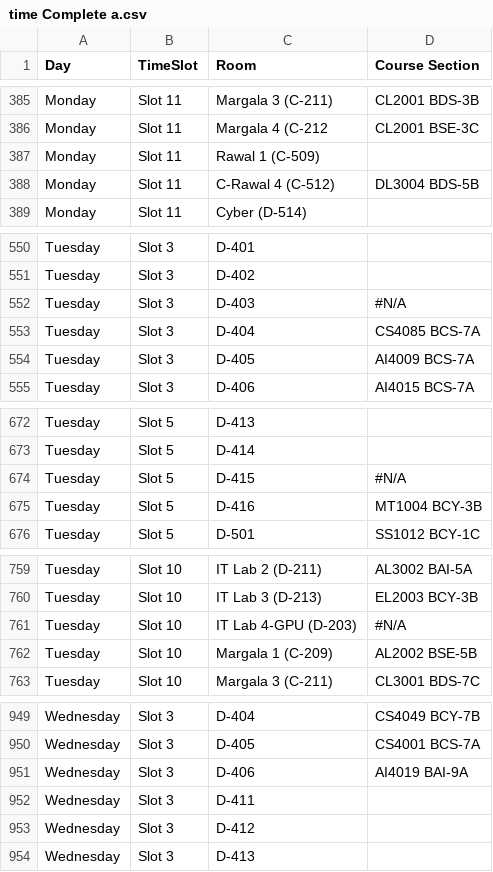
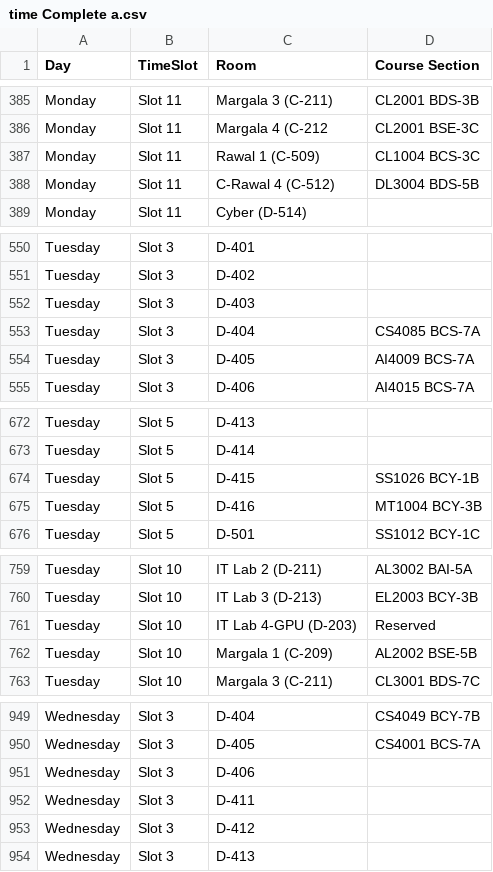
Before and after one commit to ShaharyarYousaf/Make-Up-Classes-Solution, a CSV file: Fall 2026/time Complete a.csv, drawn as a sheet; only a part is shown, gaps mark what is left out; the diff covers the shown part only.

```diff
--- a/Fall 2026/time Complete a.csv
+++ b/Fall 2026/time Complete a.csv
@@ -387 +387 @@ Monday,Slot 11,Margala 4 (C-212,CL2001 BSE-3C,
-Monday,Slot 11,Rawal 1 (C-509),,
+Monday,Slot 11,Rawal 1 (C-509),CL1004 BCS-3C
@@ -552 +552 @@ Tuesday,Slot 3,D-402,,
-Tuesday,Slot 3,D-403,#N/A,
+Tuesday,Slot 3,D-403,
@@ -674 +674 @@ Tuesday,Slot 5,D-414,,
-Tuesday,Slot 5,D-415,#N/A,
+Tuesday,Slot 5,D-415,SS1026 BCY-1B
@@ -761 +761 @@ Tuesday,Slot 10,IT Lab 3 (D-213),EL2003 BCY-3B,
-Tuesday,Slot 10,IT Lab 4-GPU (D-203),#N/A,
+Tuesday,Slot 10,IT Lab 4-GPU (D-203),Reserved
@@ -951 +951 @@ Wednesday,Slot 3,D-405,CS4001 BCS-7A,
-Wednesday,Slot 3,D-406,AI4019 BAI-9A,
+Wednesday,Slot 3,D-406,
```
Also changed, not shown: 26 edited cells elsewhere in this file, Fall 2026/courses_list_Fall_2026.csv, 10 other files.
